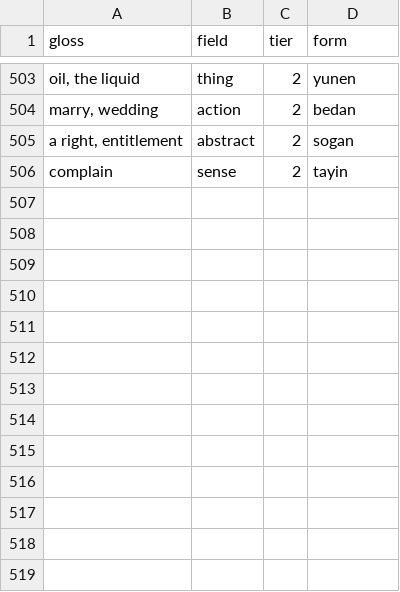
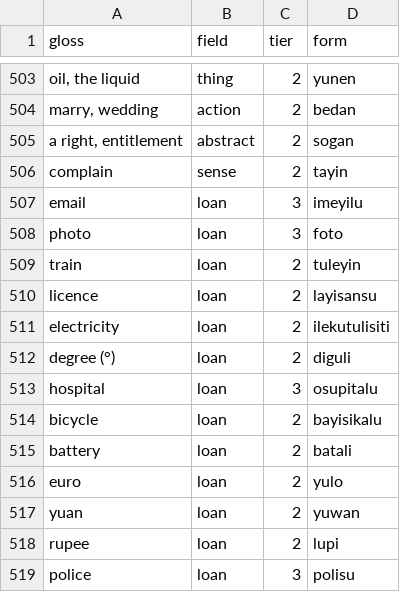
Before and after one commit to LilijoySkyseeker/apu-pi-we, a TSV file: data/lexicon.tsv, drawn as a sheet; only a part is shown, gaps mark what is left out; the diff names each change by its address in the sheet, - before the commit and + after, or states it on an @@ line.

```diff
--- a/data/lexicon.tsv
+++ b/data/lexicon.tsv
+row 507: email | loan | 3 | imeyilu
+row 508: photo | loan | 3 | foto
+row 509: train | loan | 2 | tuleyin
+row 510: licence | loan | 2 | layisansu
+row 511: electricity | loan | 2 | ilekutulisiti
+row 512: degree (°) | loan | 2 | diguli
+row 513: hospital | loan | 3 | osupitalu
+row 514: bicycle | loan | 2 | bayisikalu
+row 515: battery | loan | 2 | batali
+row 516: euro | loan | 2 | yulo
+row 517: yuan | loan | 2 | yuwan
+row 518: rupee | loan | 2 | lupi
+row 519: police | loan | 3 | polisu
```
Also changed, not shown: 3 other files.
